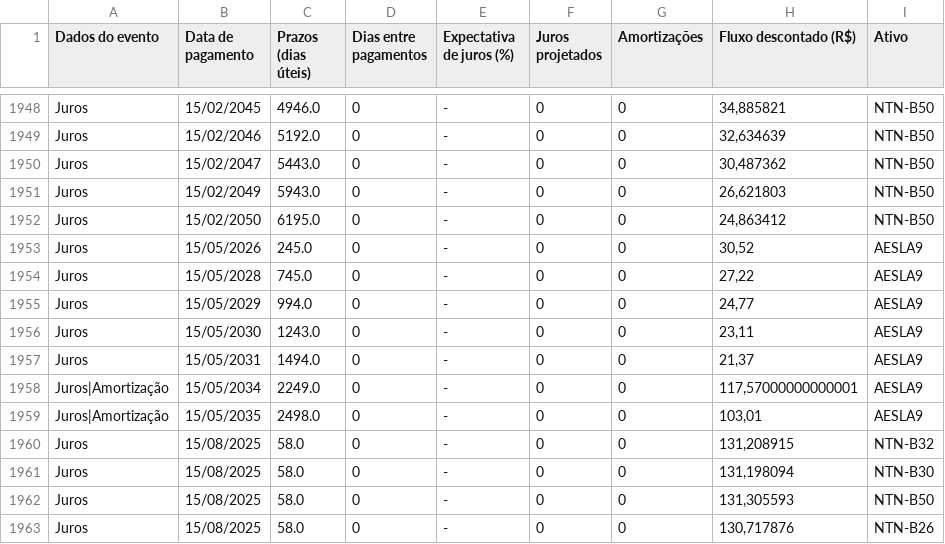
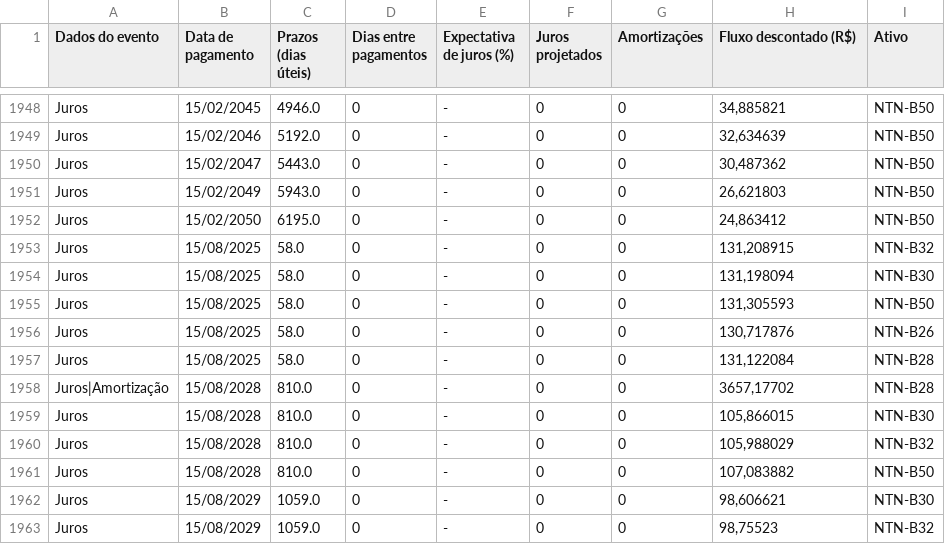
Before and after one commit to AFINVEST/Projeto-Hedge-IPCA, a CSV file: Dados/deb_table_completa2.csv, drawn as a sheet; only a part is shown, gaps mark what is left out; the shorter side is filled out with more unchanged rows.

Commit message:
Dash Hedge IPCA ˜

```diff
--- a/Dados/deb_table_completa2.csv
+++ b/Dados/deb_table_completa2.csv
@@ -1952,9 +1952,2 @@ Juros,15/02/2049,5943.0,0,-,0,0,"26,621803",NTN-B50
 Juros,15/02/2050,6195.0,0,-,0,0,"24,863412",NTN-B50
-Juros,15/05/2026,245.0,0,-,0,0,"30,52",AESLA9
-Juros,15/05/2028,745.0,0,-,0,0,"27,22",AESLA9
-Juros,15/05/2029,994.0,0,-,0,0,"24,77",AESLA9
-Juros,15/05/2030,1243.0,0,-,0,0,"23,11",AESLA9
-Juros,15/05/2031,1494.0,0,-,0,0,"21,37",AESLA9
-Juros|Amortização,15/05/2034,2249.0,0,-,0,0,"117,57000000000001",AESLA9
-Juros|Amortização,15/05/2035,2498.0,0,-,0,0,"103,01",AESLA9
 Juros,15/08/2025,58.0,0,-,0,0,"131,208915",NTN-B32
```
